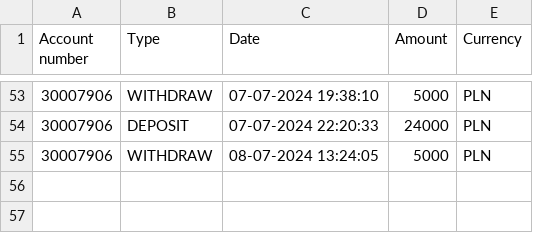
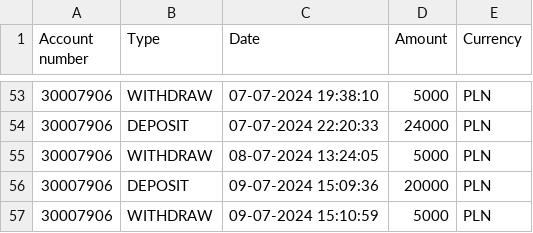
Before and after one commit to Bartolem/Bank-Account-Management-System, a CSV file: out/artifacts/BankAccountManagementSystem_jar/transactions/transaction_history_30007906.csv, drawn as a sheet; only a part is shown, gaps mark what is left out; the diff names each change by its address in the sheet, - before the commit and + after, or states it on an @@ line.

```diff
--- a/out/artifacts/BankAccountManagementSystem_jar/transactions/transaction_history_30007906.csv
+++ b/out/artifacts/BankAccountManagementSystem_jar/transactions/transaction_history_30007906.csv
+row 56: 30007906 | DEPOSIT | 09-07-2024 15:09:36 | 20000 | PLN
+row 57: 30007906 | WITHDRAW | 09-07-2024 15:10:59 | 5000 | PLN
```
Also changed, not shown: 8 other files.
